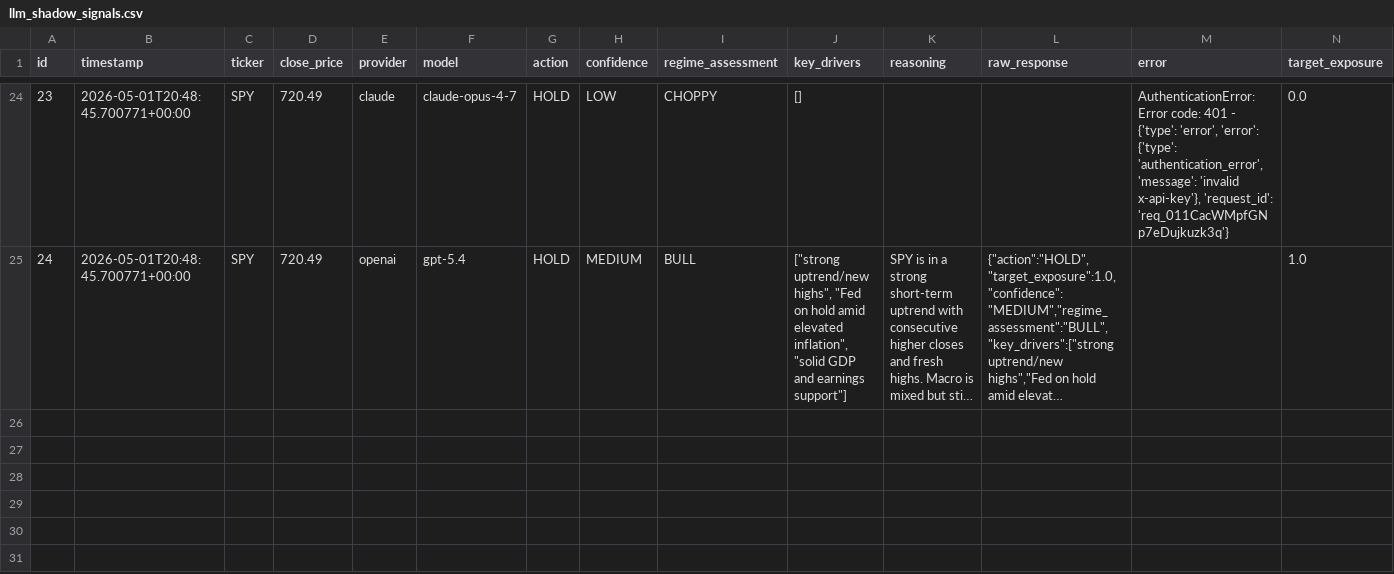
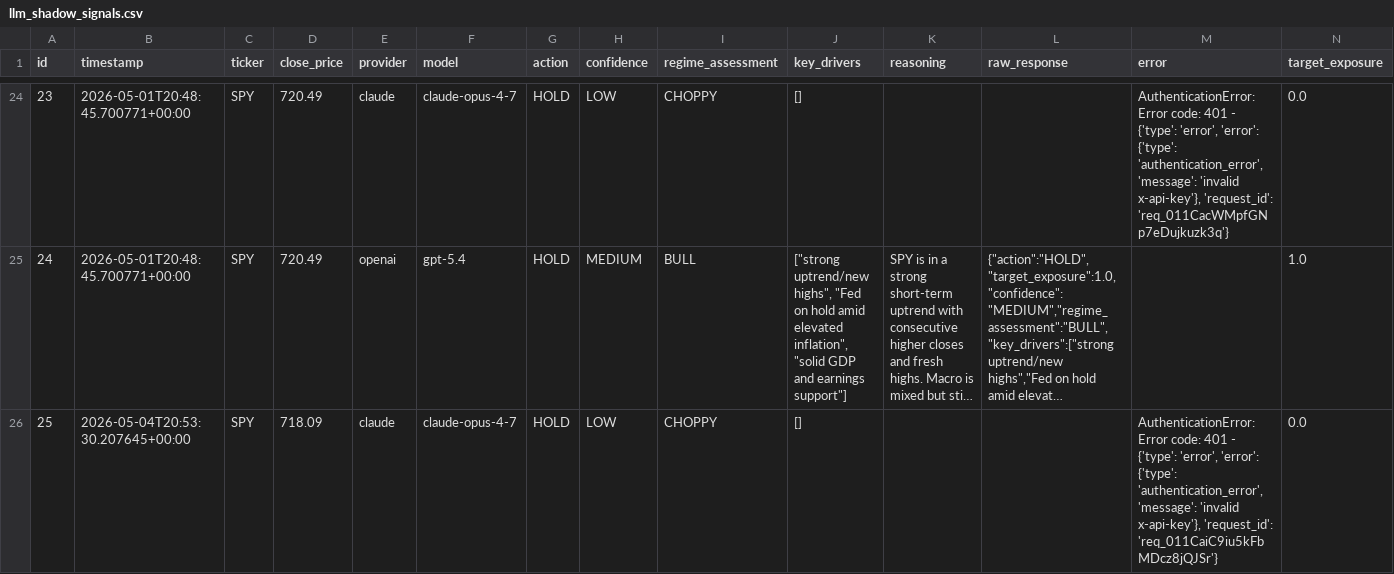
Before and after one commit to dads2busy/SchroederTrader, a CSV file: data/llm_shadow_signals.csv, drawn as a sheet; only a part is shown, gaps mark what is left out; long unchanged cells end in …; the diff covers the shown part only; the diff names each change by its address in the sheet, - before the commit and + after, or states it on an @@ line.

```diff
--- a/data/llm_shadow_signals.csv
+++ b/data/llm_shadow_signals.csv
+row 26: 25 | 2026-05-04T20:53:30.207645+00:00 | SPY | 718.09 | claude | claude-opus-4-7 | HOLD | LOW | CHOPPY | [] |  |  | AuthenticationError: Error code: 401 - {'type': 'error', 'error': {'type': 'authentication_error', 'message': 'invalid x-api-key'}, 'request_id': 'req_011CaiC9iu5kFbMDcz8jQJSr'} | 0.0
```
Also changed, not shown: 1 added row elsewhere in this file, data/portfolio.csv, data/shadow_signals.csv, 1 other file.
